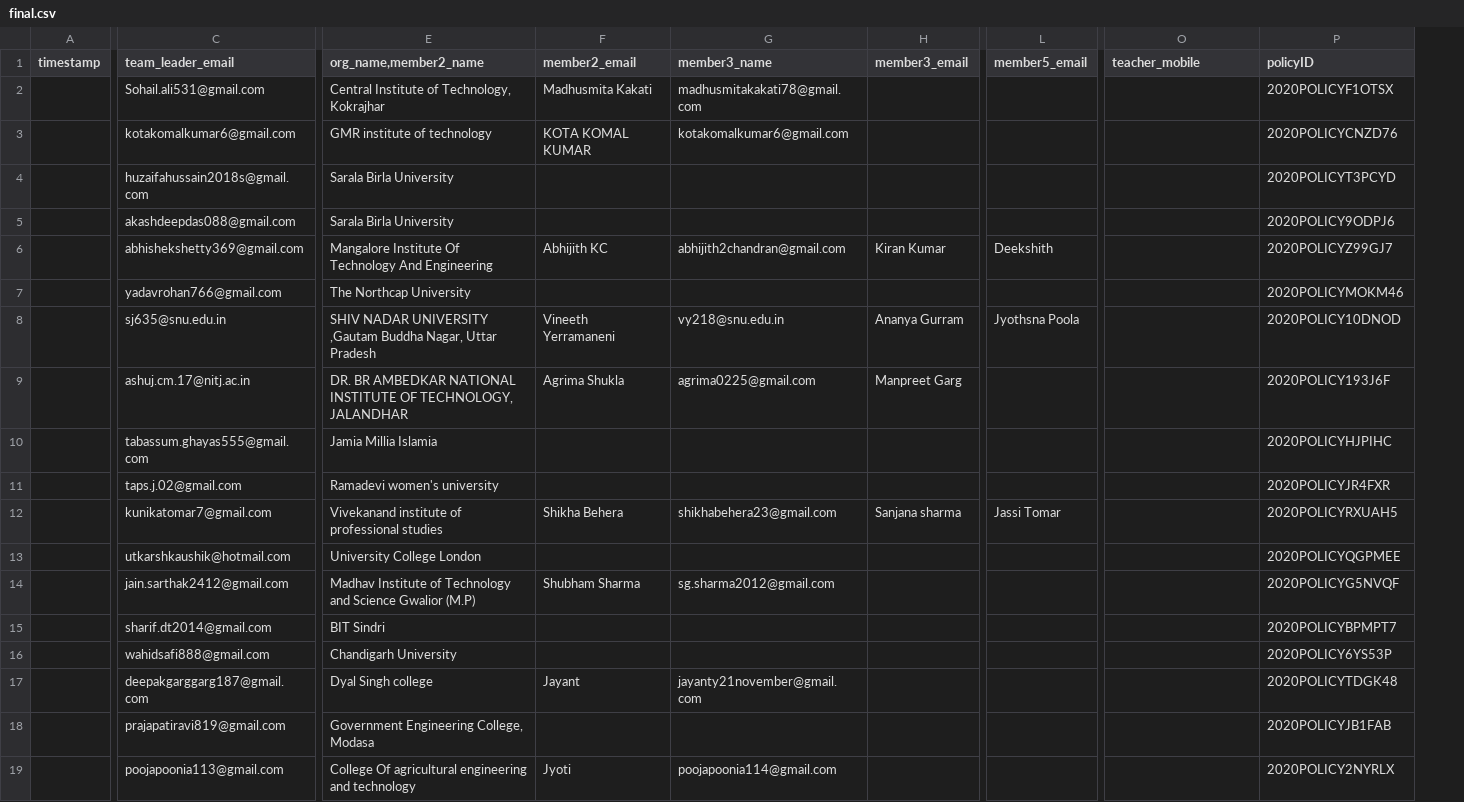
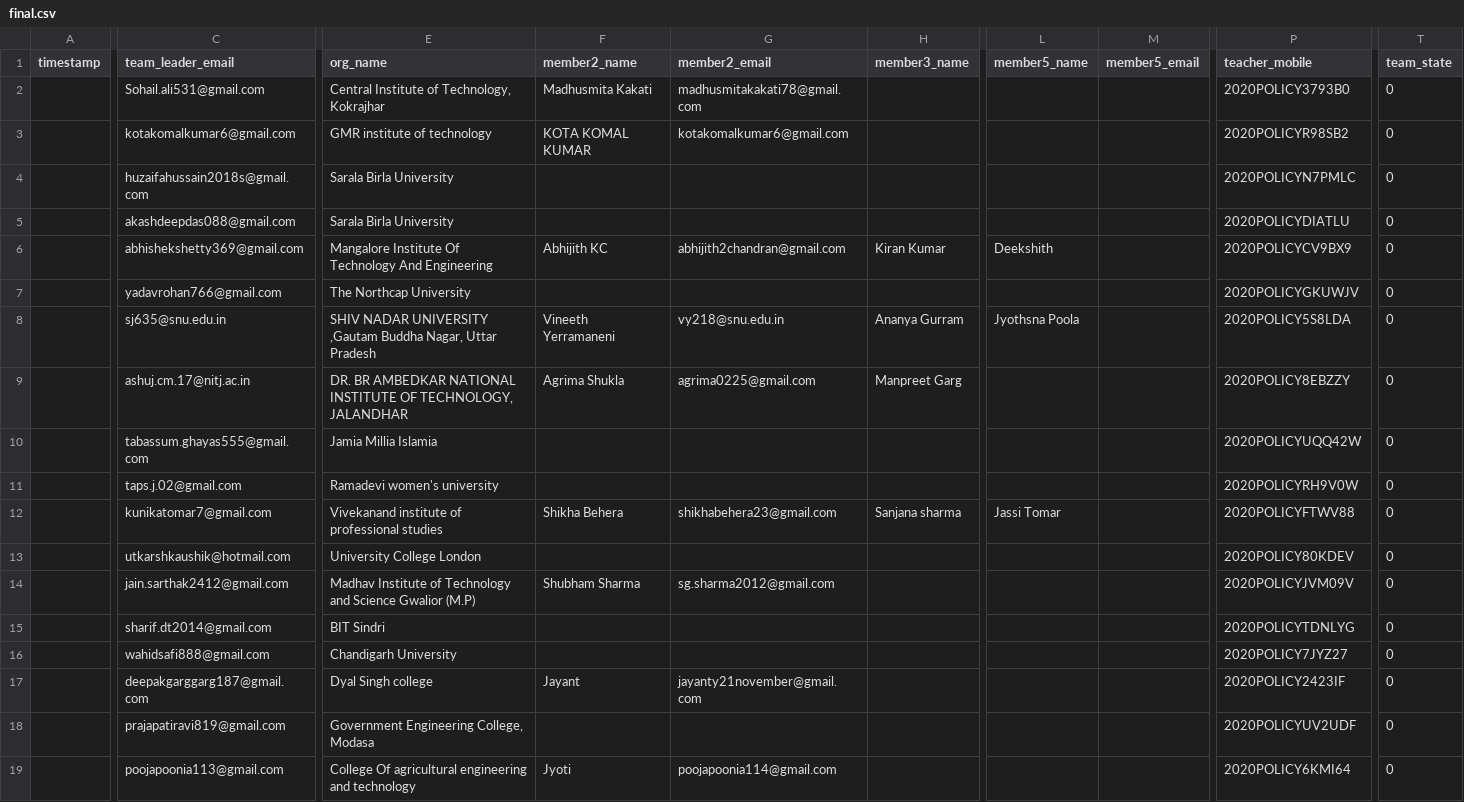
Before and after one commit to amardeepsoni/xlxx-csv, a CSV file: final.csv, drawn as a sheet; only a part is shown, gaps mark what is left out; removed rows and columns are numbered as before the commit, all else as after; the diff covers the shown part only; the diff names each change by its address in the sheet, - before the commit and + after, or states it on an @@ line.

Commit message:
removed typo;

```diff
--- a/final.csv
+++ b/final.csv
+column L (member5_name), rows 6-12: Deekshith |  | Jyothsna Poola |  |  |  | Jassi Tomar
-column P (policyID), rows 2-19: 2020POLICYF1OTSX | 2020POLICYCNZD76 | 2020POLICYT3PCYD | 2020POLICY9ODPJ6 | 2020POLICYZ99GJ7 | 2020POLICYMOKM46 | 2020POLICY10DNOD | 2020POLICY193J6F | 2020POLICYHJPIHC | 2020POLICYJR4FXR | 2020POLICYRXUAH5 | 2020POLICYQGPMEE | 2020POLICYG5NVQF | 2020POLICYBPMPT7 | 2020POLICY6YS53P | 2020POLICYTDGK48 | 2020POLICYJB1FAB | 2020POLICY2NYRLX
+column T (team_state), rows 2-19: all 0
-E1: org_name,member2_name
+E1: org_name
-F1: member2_email
+F1: member2_name
-G1: member3_name
+G1: member2_email
-H1: member3_email
+H1: member3_name
-P2 (teacher_mobile): (empty)
+P2 (teacher_mobile): 2020POLICY3793B0
-P3 (teacher_mobile): (empty)
+P3 (teacher_mobile): 2020POLICYR98SB2
-P4 (teacher_mobile): (empty)
+P4 (teacher_mobile): 2020POLICYN7PMLC
-P5 (teacher_mobile): (empty)
+P5 (teacher_mobile): 2020POLICYDIATLU
-M6 (member5_email): Deekshith
+M6 (member5_email): (empty)
-P6 (teacher_mobile): (empty)
+P6 (teacher_mobile): 2020POLICYCV9BX9
-P7 (teacher_mobile): (empty)
+P7 (teacher_mobile): 2020POLICYGKUWJV
-M8 (member5_email): Jyothsna Poola
+M8 (member5_email): (empty)
-P8 (teacher_mobile): (empty)
+P8 (teacher_mobile): 2020POLICY5S8LDA
-P9 (teacher_mobile): (empty)
+P9 (teacher_mobile): 2020POLICY8EBZZY
-P10 (teacher_mobile): (empty)
+P10 (teacher_mobile): 2020POLICYUQQ42W
-P11 (teacher_mobile): (empty)
+P11 (teacher_mobile): 2020POLICYRH9V0W
-M12 (member5_email): Jassi Tomar
+M12 (member5_email): (empty)
-P12 (teacher_mobile): (empty)
+P12 (teacher_mobile): 2020POLICYFTWV88
-P13 (teacher_mobile): (empty)
+P13 (teacher_mobile): 2020POLICY80KDEV
-P14 (teacher_mobile): (empty)
+P14 (teacher_mobile): 2020POLICYJVM09V
-P15 (teacher_mobile): (empty)
+P15 (teacher_mobile): 2020POLICYTDNLYG
-P16 (teacher_mobile): (empty)
+P16 (teacher_mobile): 2020POLICY7JYZ27
-P17 (teacher_mobile): (empty)
+P17 (teacher_mobile): 2020POLICY2423IF
-P18 (teacher_mobile): (empty)
+P18 (teacher_mobile): 2020POLICYUV2UDF
-P19 (teacher_mobile): (empty)
+P19 (teacher_mobile): 2020POLICY6KMI64
```
Also changed, not shown: 6 edited cells elsewhere in this file, 1 other file.
